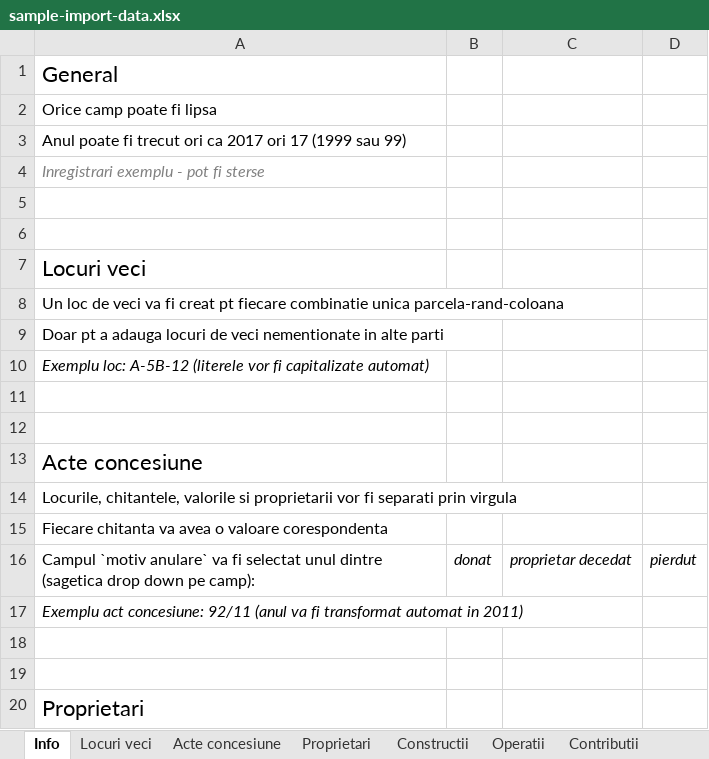
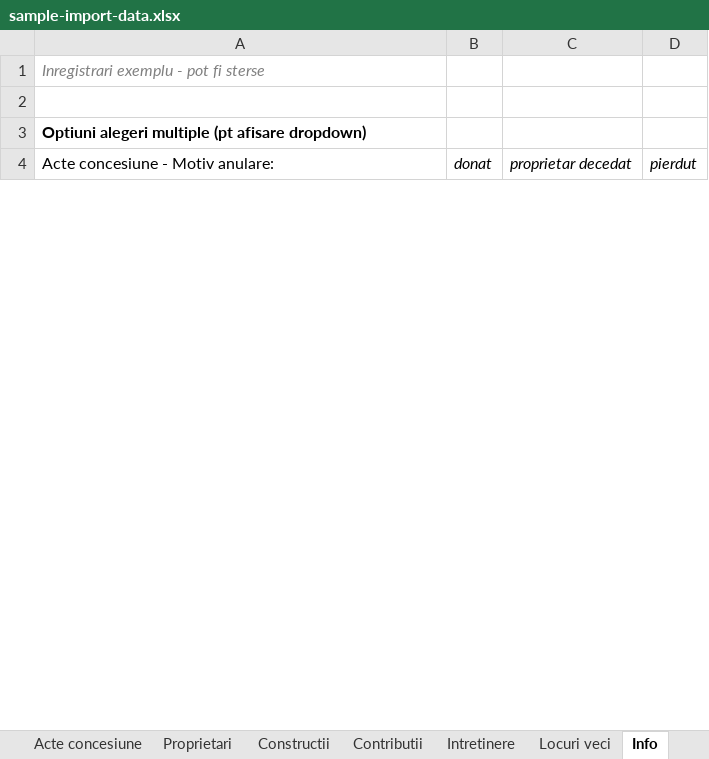
Before and after one commit to stefan-niculae/gods-acre, an Excel workbook: docs/sample-import-data.xlsx, sheet Info, drawn as a sheet; only a part is shown; values as stored, in another font and other column widths than the file's, no borders; removed rows and columns are numbered as before the commit, all else as after; the diff covers the shown part only; the diff names each change by its address in the sheet, - before the commit and + after, or states it on an @@ line.

Commit message:
Make parsing work on multiple sheets

```diff
--- a/docs/sample-import-data.xlsx (sheet Info)
+++ b/docs/sample-import-data.xlsx (sheet Info)
@@ sheet tab order changed: Acte concesiune | Proprietari | Constructii | Contributii | Intretinere | Locuri veci | Info @@
-row 1: General
-row 2: Orice camp poate fi lipsa
-row 3: Anul poate fi trecut ori ca 2017 ori 17 (1999 sau 99)
-row 6: (empty)
-A3: Locuri veci
+A3: Optiuni alegeri multiple (pt afisare dropdown)
-A3 bold: off
+A3 bold: on, text size: smaller
-row 8: Un loc de veci va fi creat pt fiecare combinatie unica parcela-rand-coloana
-row 9: Doar pt a adauga locuri de veci nementionate in alte parti
-row 10: Exemplu loc: A-5B-12 (literele vor fi capitalizate automat)
-row 11: (empty)
-row 12: (empty)
-row 13: Acte concesiune
-row 14: Locurile, chitantele, valorile si proprietarii vor fi separati prin virgula
-row 15: Fiecare chitanta va avea o valoare corespondenta
-A4: Campul `motiv anulare` va fi selectat unul dintre (sagetica drop down pe camp):
+A4: Acte concesiune - Motiv anulare:
-row 17: Exemplu act concesiune: 92/11 (anul va fi transformat automat in 2011)
-row 18: (empty)
-row 19: (empty)
-row 20: Proprietari
```
Also changed, not shown: 20 removed rows and 2 edited cells elsewhere in this sheet, sheet Proprietari, 3 other files.
